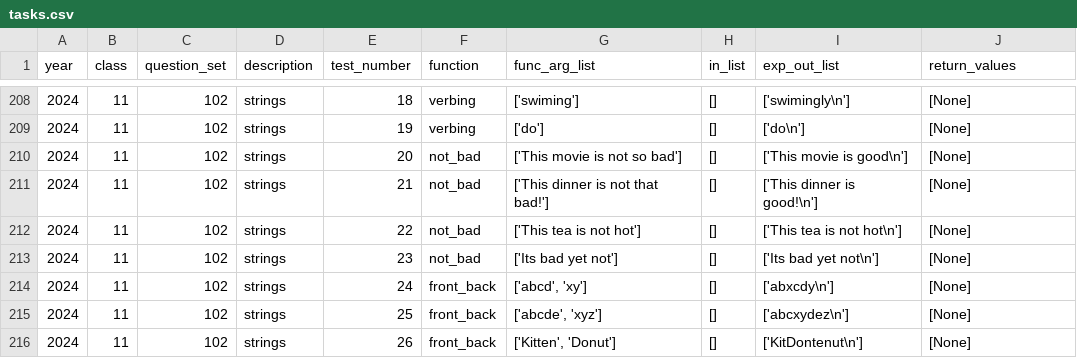
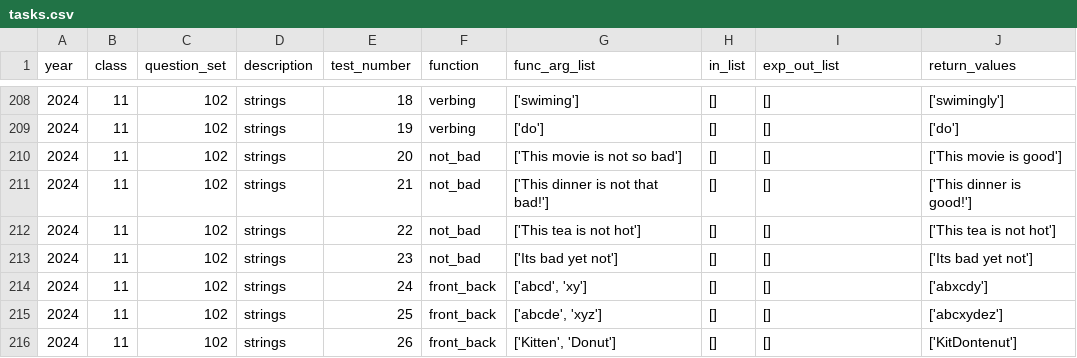
Before and after one commit to tomer2b/auto_grading, a CSV file: auto_grading/tasks.csv, drawn as a sheet; only a part is shown, gaps mark what is left out; the diff covers the shown part only.

```diff
--- a/auto_grading/tasks.csv
+++ b/auto_grading/tasks.csv
@@ -208,9 +208,9 @@ year,class,question_set,description,test_number,function,func_arg_list,in_list,e
-2024,11,102,"strings",18,verbing,"['swiming']","[]","['swimingly\n']","[None]"
-2024,11,102,"strings",19,verbing,"['do']","[]","['do\n']","[None]"
-2024,11,102,"strings",20,not_bad,"['This movie is not so bad']","[]","['This movie is good\n']","[None]"
-2024,11,102,"strings",21,not_bad,"['This dinner is not that bad!']","[]","['This dinner is good!\n']","[None]"
-2024,11,102,"strings",22,not_bad,"['This tea is not hot']","[]","['This tea is not hot\n']","[None]"
-2024,11,102,"strings",23,not_bad,"['Its bad yet not']","[]","['Its bad yet not\n']","[None]"
-2024,11,102,"strings",24,front_back,"['abcd', 'xy']","[]","['abxcdy\n']","[None]"
-2024,11,102,"strings",25,front_back,"['abcde', 'xyz']","[]","['abcxydez\n']","[None]"
-2024,11,102,"strings",26,front_back,"['Kitten', 'Donut']","[]","['KitDontenut\n']","[None]"
+2024,11,102,"strings",18,verbing,"['swiming']","[]","[]","['swimingly']"
+2024,11,102,"strings",19,verbing,"['do']","[]","[]","['do']"
+2024,11,102,"strings",20,not_bad,"['This movie is not so bad']","[]","[]","['This movie is good']"
+2024,11,102,"strings",21,not_bad,"['This dinner is not that bad!']","[]","[]","['This dinner is good!']"
+2024,11,102,"strings",22,not_bad,"['This tea is not hot']","[]","[]","['This tea is not hot']"
+2024,11,102,"strings",23,not_bad,"['Its bad yet not']","[]","[]","['Its bad yet not']"
+2024,11,102,"strings",24,front_back,"['abcd', 'xy']","[]","[]","['abxcdy']"
+2024,11,102,"strings",25,front_back,"['abcde', 'xyz']","[]","[]","['abcxydez']"
+2024,11,102,"strings",26,front_back,"['Kitten', 'Donut']","[]","[]","['KitDontenut']"
```
Also changed, not shown: 34 edited cells elsewhere in this file, 1 other file.
